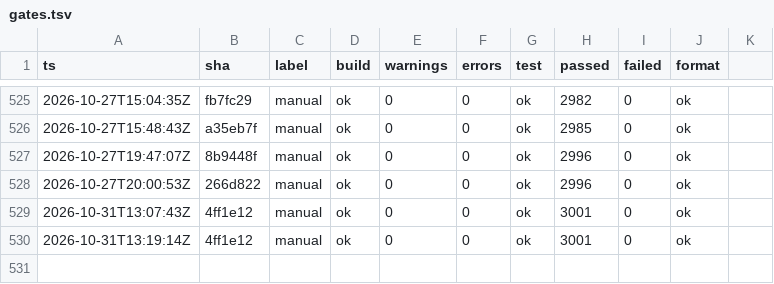
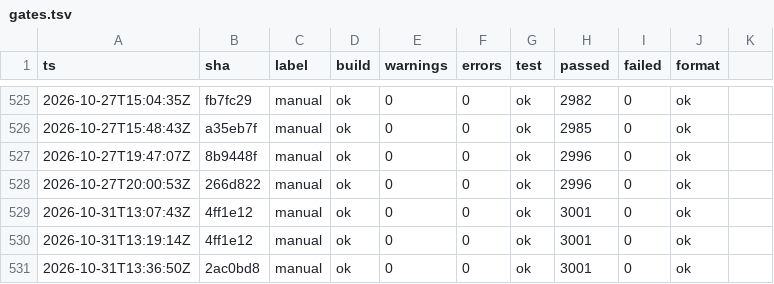
Before and after one commit to headpiece747/ModernWigiDash, a TSV file: .audit/gates.tsv, drawn as a sheet; only a part is shown, gaps mark what is left out.

```diff
--- a/.audit/gates.tsv
+++ b/.audit/gates.tsv
@@ -530 +530,2 @@
 2026-10-31T13:19:14Z	4ff1e12	manual	ok	0	0	ok	3001	0	ok
+2026-10-31T13:36:50Z	2ac0bd8	manual	ok	0	0	ok	3001	0	ok
```
Also changed, not shown: 4 other files.
